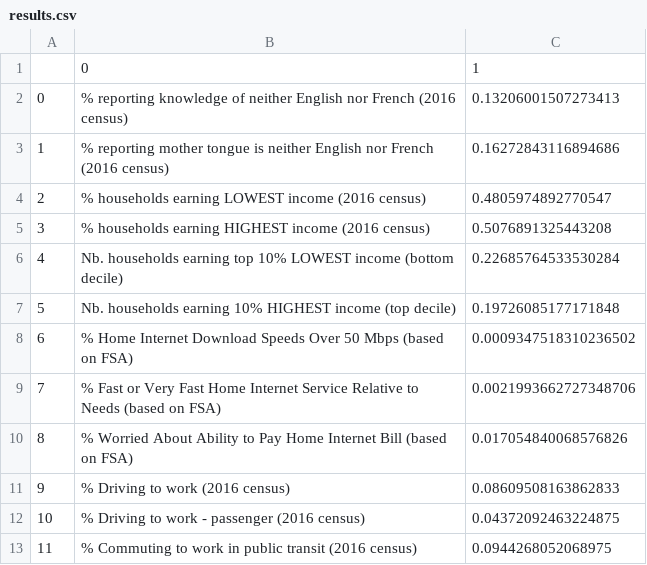
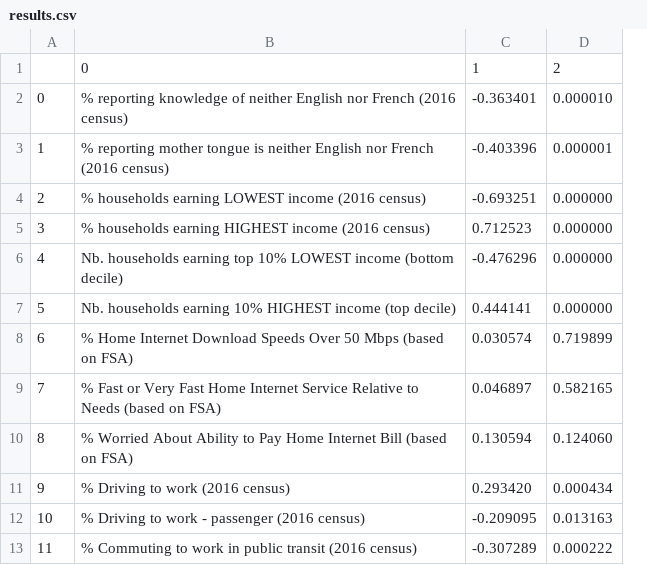
Before and after one commit to dexmcmillan/canadian-census-data, a CSV file: results.csv, drawn as a sheet; only a part is shown; removed rows and columns are numbered as before the commit, all else as after; the diff covers the shown part only; the diff names each change by its address in the sheet, - before the commit and + after, or states it on an @@ line.

```diff
--- a/results.csv
+++ b/results.csv
-column C, rows 1-13: 1 | 0.13206001507273413 | 0.16272843116894686 | 0.4805974892770547 | 0.5076891325443208 | 0.22685764533530284 | 0.19726085177171848 | 0.0009347518310236502 | 0.0021993662727348706 | 0.017054840068576826 | 0.08609508163862833 | 0.04372092463224875 | 0.0944268052068975
+column C, rows 1-13: 1 | -0.363401 | -0.403396 | -0.693251 | 0.712523 | -0.476296 | 0.444141 | 0.030574 | 0.046897 | 0.130594 | 0.293420 | -0.209095 | -0.307289
+column D, rows 1-13: 2 | 0.000010 | 0.000001 | 0.000000 | 0.000000 | 0.000000 | 0.000000 | 0.719899 | 0.582165 | 0.124060 | 0.000434 | 0.013163 | 0.000222
```
Also changed, not shown: 20 removed rows elsewhere in this file, 2 other files.
